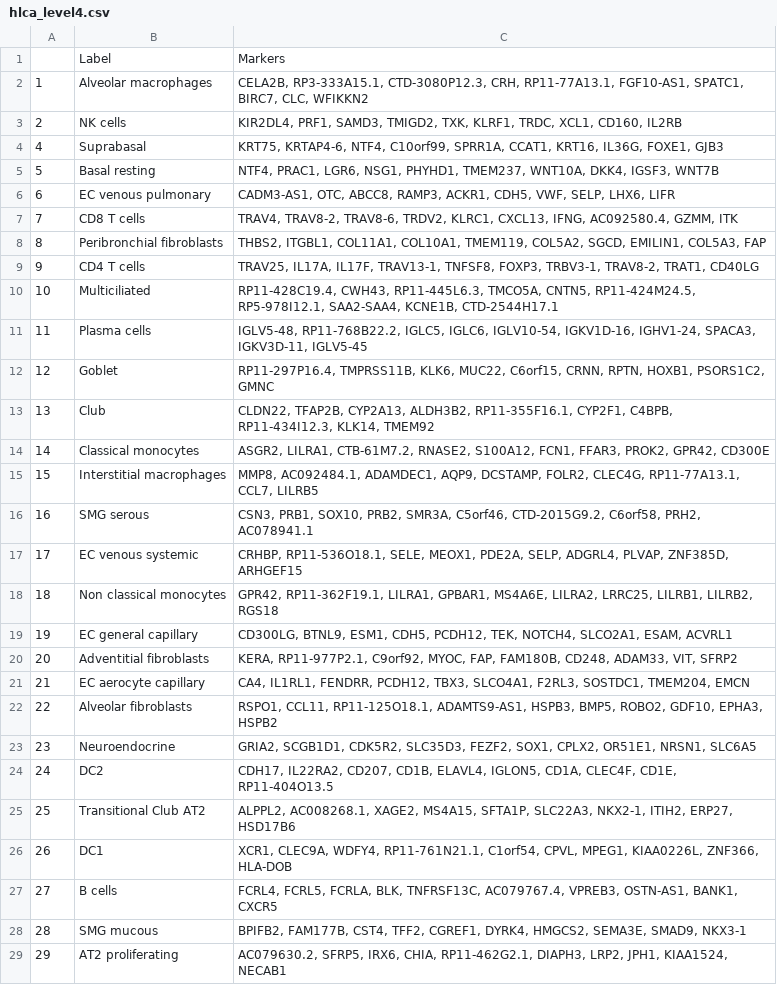
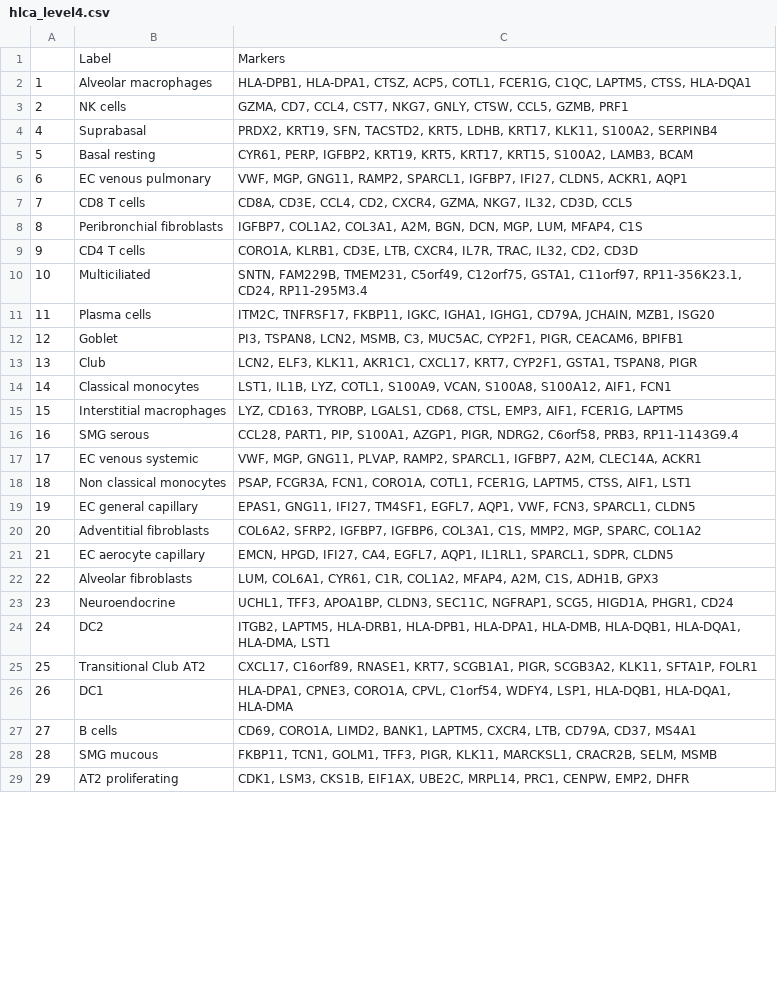
Before and after one commit to satijalab/azimuth_website, a CSV file: static/csv/hlca_level4.csv, drawn as a sheet; only a part is shown; the diff covers the shown part only.

Commit message:
update marker tables

```diff
--- a/static/csv/hlca_level4.csv
+++ b/static/csv/hlca_level4.csv
@@ -1,29 +1,29 @@
 "","Label","Markers"
-"1","Alveolar macrophages","CELA2B, RP3-333A15.1, CTD-3080P12.3, CRH, RP11-77A13.1, FGF10-AS1, SPATC1, BIRC7, CLC, WFIKKN2"
-"2","NK cells","KIR2DL4, PRF1, SAMD3, TMIGD2, TXK, KLRF1, TRDC, XCL1, CD160, IL2RB"
-"4","Suprabasal","KRT75, KRTAP4-6, NTF4, C10orf99, SPRR1A, CCAT1, KRT16, IL36G, FOXE1, GJB3"
-"5","Basal resting","NTF4, PRAC1, LGR6, NSG1, PHYHD1, TMEM237, WNT10A, DKK4, IGSF3, WNT7B"
-"6","EC venous pulmonary","CADM3-AS1, OTC, ABCC8, RAMP3, ACKR1, CDH5, VWF, SELP, LHX6, LIFR"
-"7","CD8 T cells","TRAV4, TRAV8-2, TRAV8-6, TRDV2, KLRC1, CXCL13, IFNG, AC092580.4, GZMM, ITK"
-"8","Peribronchial fibroblasts","THBS2, ITGBL1, COL11A1, COL10A1, TMEM119, COL5A2, SGCD, EMILIN1, COL5A3, FAP"
-"9","CD4 T cells","TRAV25, IL17A, IL17F, TRAV13-1, TNFSF8, FOXP3, TRBV3-1, TRAV8-2, TRAT1, CD40LG"
-"10","Multiciliated","RP11-428C19.4, CWH43, RP11-445L6.3, TMCO5A, CNTN5, RP11-424M24.5, RP5-978I12.1, SAA2-SAA4, KCNE1B, CTD-2544H17.1"
-"11","Plasma cells","IGLV5-48, RP11-768B22.2, IGLC5, IGLC6, IGLV10-54, IGKV1D-16, IGHV1-24, SPACA3, IGKV3D-11, IGLV5-45"
-"12","Goblet","RP11-297P16.4, TMPRSS11B, KLK6, MUC22, C6orf15, CRNN, RPTN, HOXB1, PSORS1C2, GMNC"
-"13","Club","CLDN22, TFAP2B, CYP2A13, ALDH3B2, RP11-355F16.1, CYP2F1, C4BPB, RP11-434I12.3, KLK14, TMEM92"
-"14","Classical monocytes","ASGR2, LILRA1, CTB-61M7.2, RNASE2, S100A12, FCN1, FFAR3, PROK2, GPR42, CD300E"
-"15","Interstitial macrophages","MMP8, AC092484.1, ADAMDEC1, AQP9, DCSTAMP, FOLR2, CLEC4G, RP11-77A13.1, CCL7, LILRB5"
-"16","SMG serous","CSN3, PRB1, SOX10, PRB2, SMR3A, C5orf46, CTD-2015G9.2, C6orf58, PRH2, AC078941.1"
-"17","EC venous systemic","CRHBP, RP11-536O18.1, SELE, MEOX1, PDE2A, SELP, ADGRL4, PLVAP, ZNF385D, ARHGEF15"
-"18","Non classical monocytes","GPR42, RP11-362F19.1, LILRA1, GPBAR1, MS4A6E, LILRA2, LRRC25, LILRB1, LILRB2, RGS18"
-"19","EC general capillary","CD300LG, BTNL9, ESM1, CDH5, PCDH12, TEK, NOTCH4, SLCO2A1, ESAM, ACVRL1"
-"20","Adventitial fibroblasts","KERA, RP11-977P2.1, C9orf92, MYOC, FAP, FAM180B, CD248, ADAM33, VIT, SFRP2"
-"21","EC aerocyte capillary","CA4, IL1RL1, FENDRR, PCDH12, TBX3, SLCO4A1, F2RL3, SOSTDC1, TMEM204, EMCN"
-"22","Alveolar fibroblasts","RSPO1, CCL11, RP11-125O18.1, ADAMTS9-AS1, HSPB3, BMP5, ROBO2, GDF10, EPHA3, HSPB2"
-"23","Neuroendocrine","GRIA2, SCGB1D1, CDK5R2, SLC35D3, FEZF2, SOX1, CPLX2, OR51E1, NRSN1, SLC6A5"
-"24","DC2","CDH17, IL22RA2, CD207, CD1B, ELAVL4, IGLON5, CD1A, CLEC4F, CD1E, RP11-404O13.5"
-"25","Transitional Club AT2","ALPPL2, AC008268.1, XAGE2, MS4A15, SFTA1P, SLC22A3, NKX2-1, ITIH2, ERP27, HSD17B6"
-"26","DC1","XCR1, CLEC9A, WDFY4, RP11-761N21.1, C1orf54, CPVL, MPEG1, KIAA0226L, ZNF366, HLA-DOB"
-"27","B cells","FCRL4, FCRL5, FCRLA, BLK, TNFRSF13C, AC079767.4, VPREB3, OSTN-AS1, BANK1, CXCR5"
-"28","SMG mucous","BPIFB2, FAM177B, CST4, TFF2, CGREF1, DYRK4, HMGCS2, SEMA3E, SMAD9, NKX3-1"
-"29","AT2 proliferating","AC079630.2, SFRP5, IRX6, CHIA, RP11-462G2.1, DIAPH3, LRP2, JPH1, KIAA1524, NECAB1"
+"1","Alveolar macrophages","HLA-DPB1, HLA-DPA1, CTSZ, ACP5, COTL1, FCER1G, C1QC, LAPTM5, CTSS, HLA-DQA1"
+"2","NK cells","GZMA, CD7, CCL4, CST7, NKG7, GNLY, CTSW, CCL5, GZMB, PRF1"
+"4","Suprabasal","PRDX2, KRT19, SFN, TACSTD2, KRT5, LDHB, KRT17, KLK11, S100A2, SERPINB4"
+"5","Basal resting","CYR61, PERP, IGFBP2, KRT19, KRT5, KRT17, KRT15, S100A2, LAMB3, BCAM"
+"6","EC venous pulmonary","VWF, MGP, GNG11, RAMP2, SPARCL1, IGFBP7, IFI27, CLDN5, ACKR1, AQP1"
+"7","CD8 T cells","CD8A, CD3E, CCL4, CD2, CXCR4, GZMA, NKG7, IL32, CD3D, CCL5"
+"8","Peribronchial fibroblasts","IGFBP7, COL1A2, COL3A1, A2M, BGN, DCN, MGP, LUM, MFAP4, C1S"
+"9","CD4 T cells","CORO1A, KLRB1, CD3E, LTB, CXCR4, IL7R, TRAC, IL32, CD2, CD3D"
+"10","Multiciliated","SNTN, FAM229B, TMEM231, C5orf49, C12orf75, GSTA1, C11orf97, RP11-356K23.1, CD24, RP11-295M3.4"
+"11","Plasma cells","ITM2C, TNFRSF17, FKBP11, IGKC, IGHA1, IGHG1, CD79A, JCHAIN, MZB1, ISG20"
+"12","Goblet","PI3, TSPAN8, LCN2, MSMB, C3, MUC5AC, CYP2F1, PIGR, CEACAM6, BPIFB1"
+"13","Club","LCN2, ELF3, KLK11, AKR1C1, CXCL17, KRT7, CYP2F1, GSTA1, TSPAN8, PIGR"
+"14","Classical monocytes","LST1, IL1B, LYZ, COTL1, S100A9, VCAN, S100A8, S100A12, AIF1, FCN1"
+"15","Interstitial macrophages","LYZ, CD163, TYROBP, LGALS1, CD68, CTSL, EMP3, AIF1, FCER1G, LAPTM5"
+"16","SMG serous","CCL28, PART1, PIP, S100A1, AZGP1, PIGR, NDRG2, C6orf58, PRB3, RP11-1143G9.4"
+"17","EC venous systemic","VWF, MGP, GNG11, PLVAP, RAMP2, SPARCL1, IGFBP7, A2M, CLEC14A, ACKR1"
+"18","Non classical monocytes","PSAP, FCGR3A, FCN1, CORO1A, COTL1, FCER1G, LAPTM5, CTSS, AIF1, LST1"
+"19","EC general capillary","EPAS1, GNG11, IFI27, TM4SF1, EGFL7, AQP1, VWF, FCN3, SPARCL1, CLDN5"
+"20","Adventitial fibroblasts","COL6A2, SFRP2, IGFBP7, IGFBP6, COL3A1, C1S, MMP2, MGP, SPARC, COL1A2"
+"21","EC aerocyte capillary","EMCN, HPGD, IFI27, CA4, EGFL7, AQP1, IL1RL1, SPARCL1, SDPR, CLDN5"
+"22","Alveolar fibroblasts","LUM, COL6A1, CYR61, C1R, COL1A2, MFAP4, A2M, C1S, ADH1B, GPX3"
+"23","Neuroendocrine","UCHL1, TFF3, APOA1BP, CLDN3, SEC11C, NGFRAP1, SCG5, HIGD1A, PHGR1, CD24"
+"24","DC2","ITGB2, LAPTM5, HLA-DRB1, HLA-DPB1, HLA-DPA1, HLA-DMB, HLA-DQB1, HLA-DQA1, HLA-DMA, LST1"
+"25","Transitional Club AT2","CXCL17, C16orf89, RNASE1, KRT7, SCGB1A1, PIGR, SCGB3A2, KLK11, SFTA1P, FOLR1"
+"26","DC1","HLA-DPA1, CPNE3, CORO1A, CPVL, C1orf54, WDFY4, LSP1, HLA-DQB1, HLA-DQA1, HLA-DMA"
+"27","B cells","CD69, CORO1A, LIMD2, BANK1, LAPTM5, CXCR4, LTB, CD79A, CD37, MS4A1"
+"28","SMG mucous","FKBP11, TCN1, GOLM1, TFF3, PIGR, KLK11, MARCKSL1, CRACR2B, SELM, MSMB"
+"29","AT2 proliferating","CDK1, LSM3, CKS1B, EIF1AX, UBE2C, MRPL14, PRC1, CENPW, EMP2, DHFR"
```
Also changed, not shown: 9 edited cells elsewhere in this file, static/csv/hlca_finest_level.csv, static/csv/hlca_level1.csv, 3 other files.
